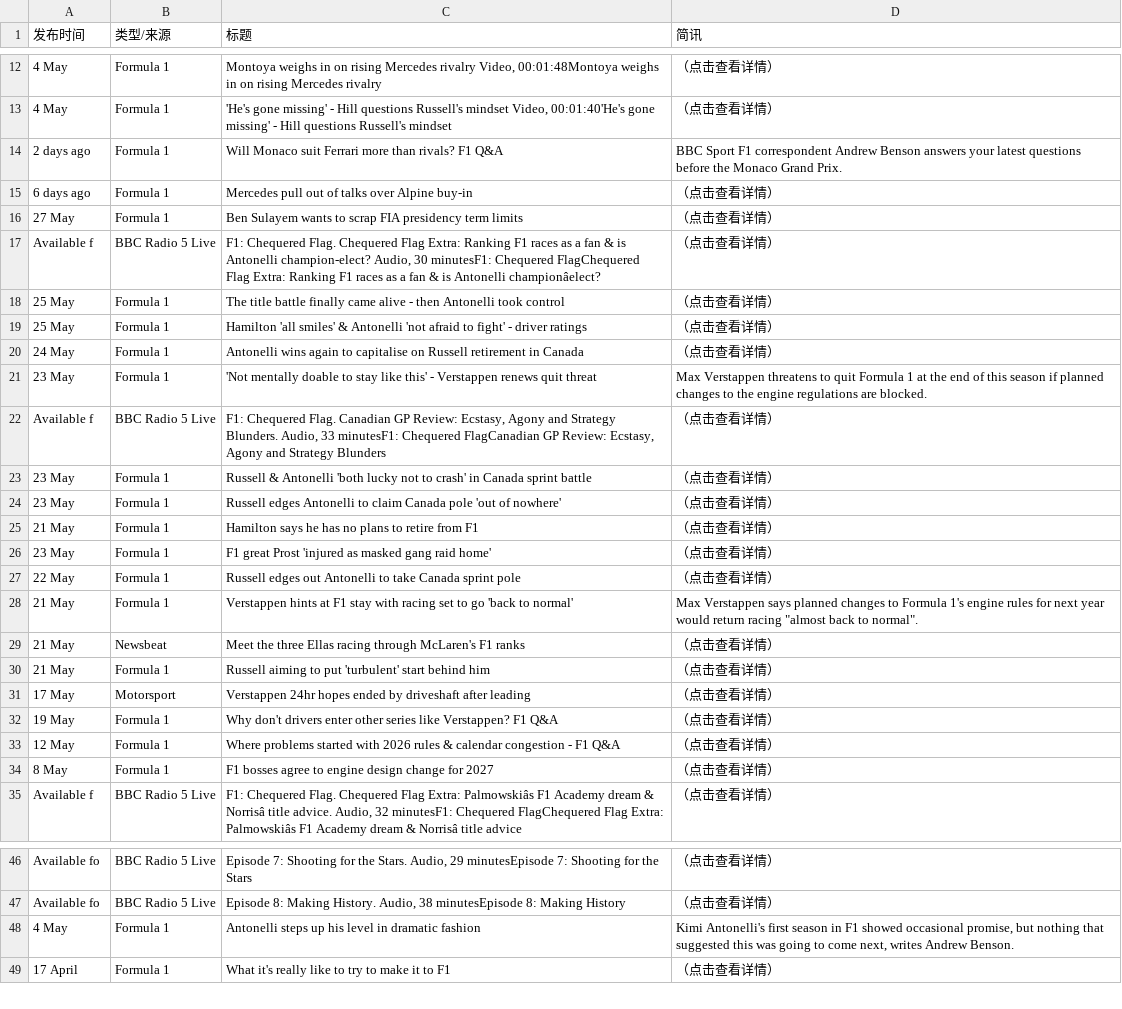
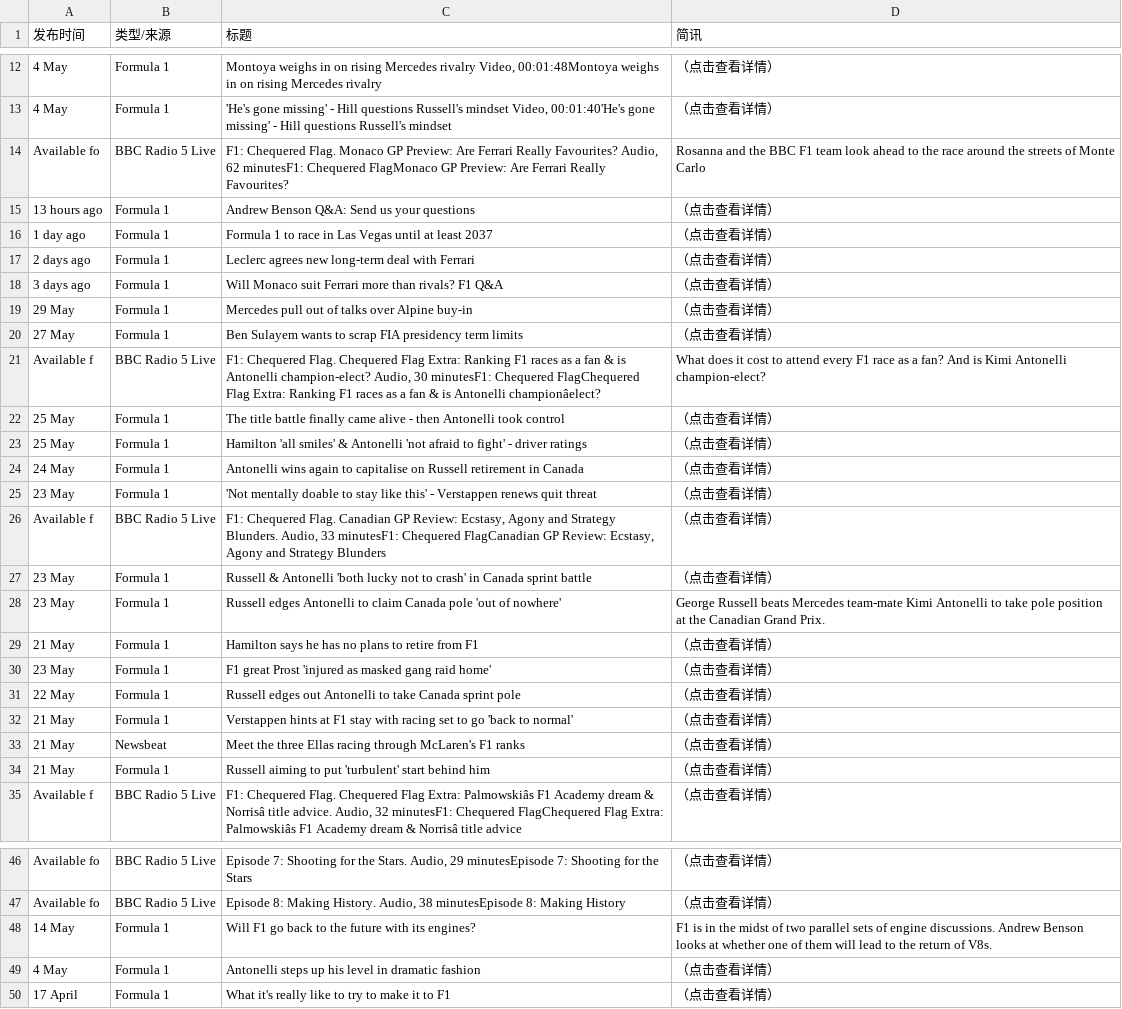
Before and after one commit to 202704948-design/bbc-f1-scraper, a CSV file: f1_news_perfect.csv, drawn as a sheet; only a part is shown, gaps mark what is left out; removed rows and columns are numbered as before the commit, all else as after; the diff covers the shown part only; the diff names each change by its address in the sheet, - before the commit and + after, or states it on an @@ line.

```diff
--- a/f1_news_perfect.csv
+++ b/f1_news_perfect.csv
+row 14: Available fo | BBC Radio 5 Live | F1: Chequered Flag. Monaco GP Preview: Are Ferrari Really Favourites? Audio, 62 minutesF1: Chequered FlagMonaco GP Preview: Are Ferrari Really Favourites? | Rosanna and the BBC F1 team look ahead to the race around the streets of Monte Carlo
+row 15: 13 hours ago | Formula 1 | Andrew Benson Q&A: Send us your questions | （点击查看详情）
+row 16: 1 day ago | Formula 1 | Formula 1 to race in Las Vegas until at least 2037 | （点击查看详情）
+row 17: 2 days ago | Formula 1 | Leclerc agrees new long-term deal with Ferrari | （点击查看详情）
-A18 (发布时间): 2 days ago
+A18 (发布时间): 3 days ago
-D18 (简讯): BBC Sport F1 correspondent Andrew Benson answers your latest questions before the Monaco Grand Prix.
+D18 (简讯): （点击查看详情）
-A19 (发布时间): 6 days ago
+A19 (发布时间): 29 May
-D21 (简讯): （点击查看详情）
+D21 (简讯): What does it cost to attend every F1 race as a fan? And is Kimi Antonelli champion-elect?
-D25 (简讯): Max Verstappen threatens to quit Formula 1 at the end of this season if planned changes to the engine regulations are blocked.
+D25 (简讯): （点击查看详情）
-D28 (简讯): （点击查看详情）
+D28 (简讯): George Russell beats Mercedes team-mate Kimi Antonelli to take pole position at the Canadian Grand Prix.
-D32 (简讯): Max Verstappen says planned changes to Formula 1's engine rules for next year would return racing "almost back to normal".
+D32 (简讯): （点击查看详情）
-row 31: 17 May | Motorsport | Verstappen 24hr hopes ended by driveshaft after leading | （点击查看详情）
-row 32: 19 May | Formula 1 | Why don't drivers enter other series like Verstappen? F1 Q&A | （点击查看详情）
-row 33: 12 May | Formula 1 | Where problems started with 2026 rules & calendar congestion - F1 Q&A | （点击查看详情）
-row 34: 8 May | Formula 1 | F1 bosses agree to engine design change for 2027 | （点击查看详情）
+row 48: 14 May | Formula 1 | Will F1 go back to the future with its engines? | F1 is in the midst of two parallel sets of engine discussions. Andrew Benson looks at whether one of them will lead to the return of V8s.
-D49 (简讯): Kimi Antonelli's first season in F1 showed occasional promise, but nothing that suggested this was going to come next, writes Andrew Benson.
+D49 (简讯): （点击查看详情）
```
Also changed, not shown: 3 added rows, 4 removed rows and 14 edited cells elsewhere in this file.
